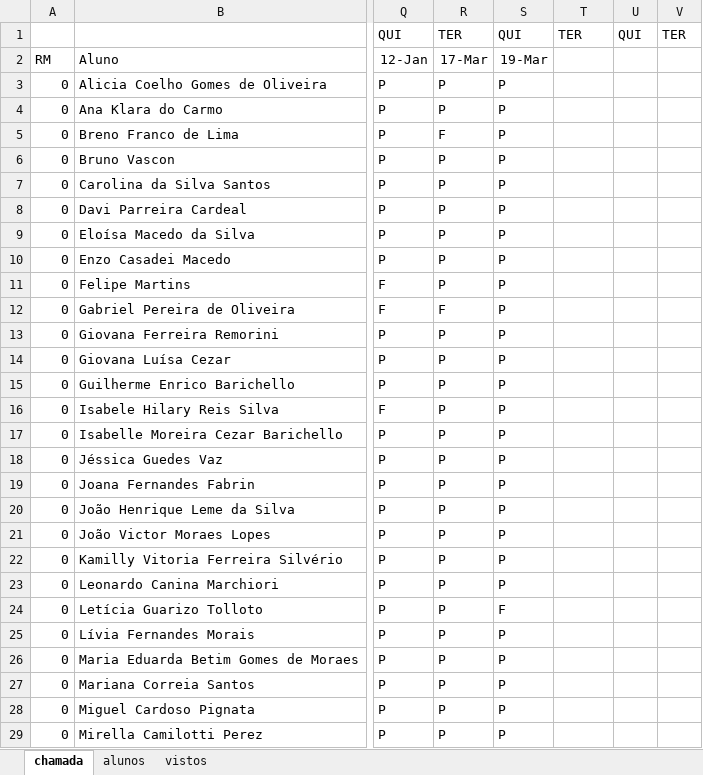
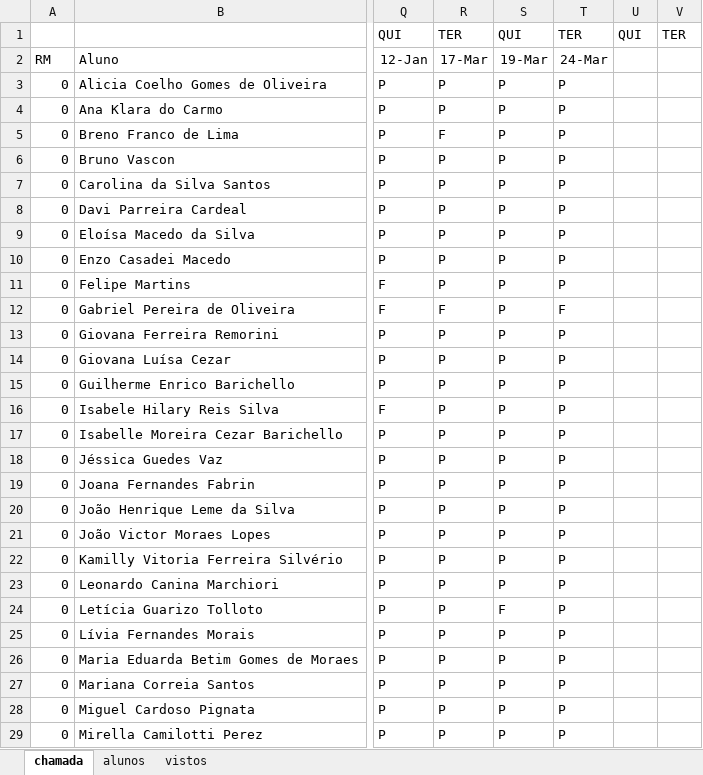
Before and after one commit to wellifabio/senai2026, an Excel workbook: ds/turmas/1DES_B/frequencia-2-B.xlsx, sheet chamada, drawn as a sheet; only a part is shown, gaps mark what is left out; values as stored, in another font and other column widths than the file's, no borders; conditional formats not drawn; the diff covers the shown part only; the diff names each change by its address in the sheet, - before the commit and + after, or states it on an @@ line.

Commit message:
chamada

```diff
--- a/ds/turmas/1DES_B/frequencia-2-B.xlsx (sheet chamada)
+++ b/ds/turmas/1DES_B/frequencia-2-B.xlsx (sheet chamada)
-T2: (empty)
+T2: 24-Mar
-T3:T11: (empty)
+T3:T11: P
-T12: (empty)
+T12: F
-T13:T29: (empty)
+T13:T29: P
```
Also changed, not shown: 5 edited cells elsewhere in this sheet.
